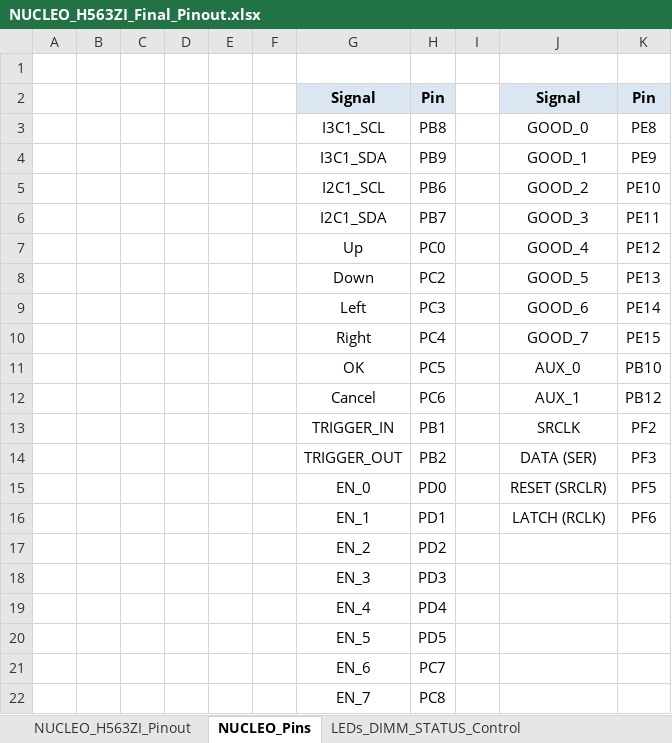
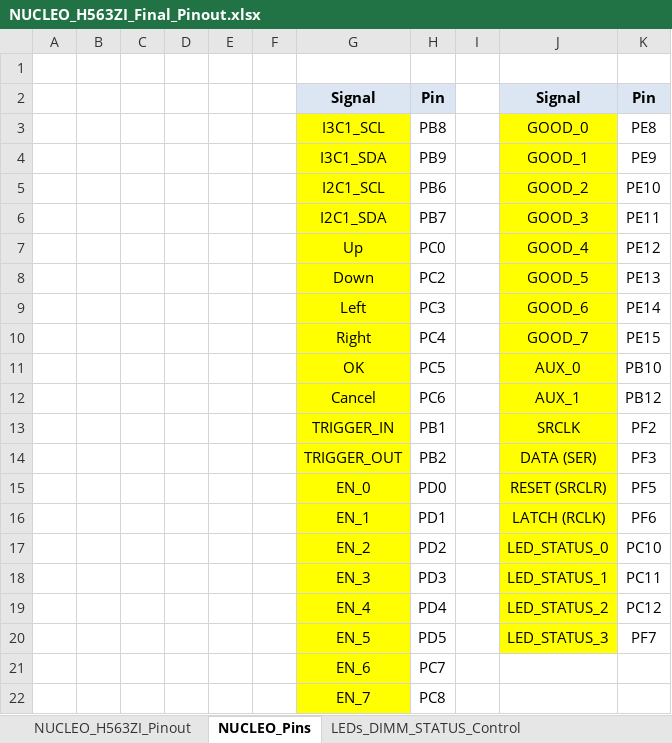
Before and after one commit to Rocher91/DDR5_Test_Platform_XR, an Excel workbook: Papers/STM32H563ZIT6/NUCLEO_H563ZI_Final_Pinout.xlsx, sheet NUCLEO_Pins, drawn as a sheet; values as stored, in another font and other column widths than the file's, no borders; charts and pictures not drawn; the diff names each change by its address in the sheet, - before the commit and + after, or states it on an @@ line.

```diff
--- a/Papers/STM32H563ZIT6/NUCLEO_H563ZI_Final_Pinout.xlsx (sheet NUCLEO_Pins)
+++ b/Papers/STM32H563ZIT6/NUCLEO_H563ZI_Final_Pinout.xlsx (sheet NUCLEO_Pins)
-G3:G22 fill: none
+G3:G22 fill: #FFFF00
-J3:J20 fill: none
+J3:J20 fill: #FFFF00
-J17: (empty)
+J17: LED_STATUS_0
-K17: (empty)
+K17: PC10
-J18: (empty)
+J18: LED_STATUS_1
-K18: (empty)
+K18: PC11
-J19: (empty)
+J19: LED_STATUS_2
-K19: (empty)
+K19: PC12
-J20: (empty)
+J20: LED_STATUS_3
-K20: (empty)
+K20: PF7
```
Also changed, not shown: charts or pictures, 12 other files.
